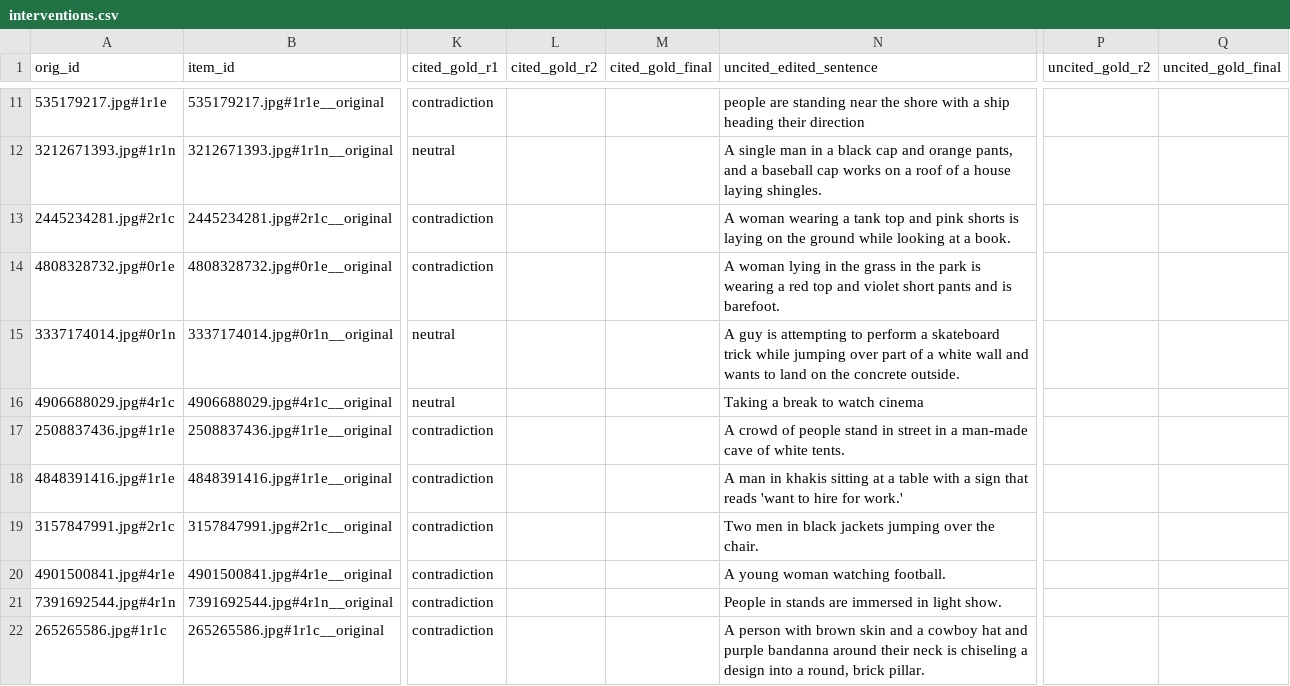
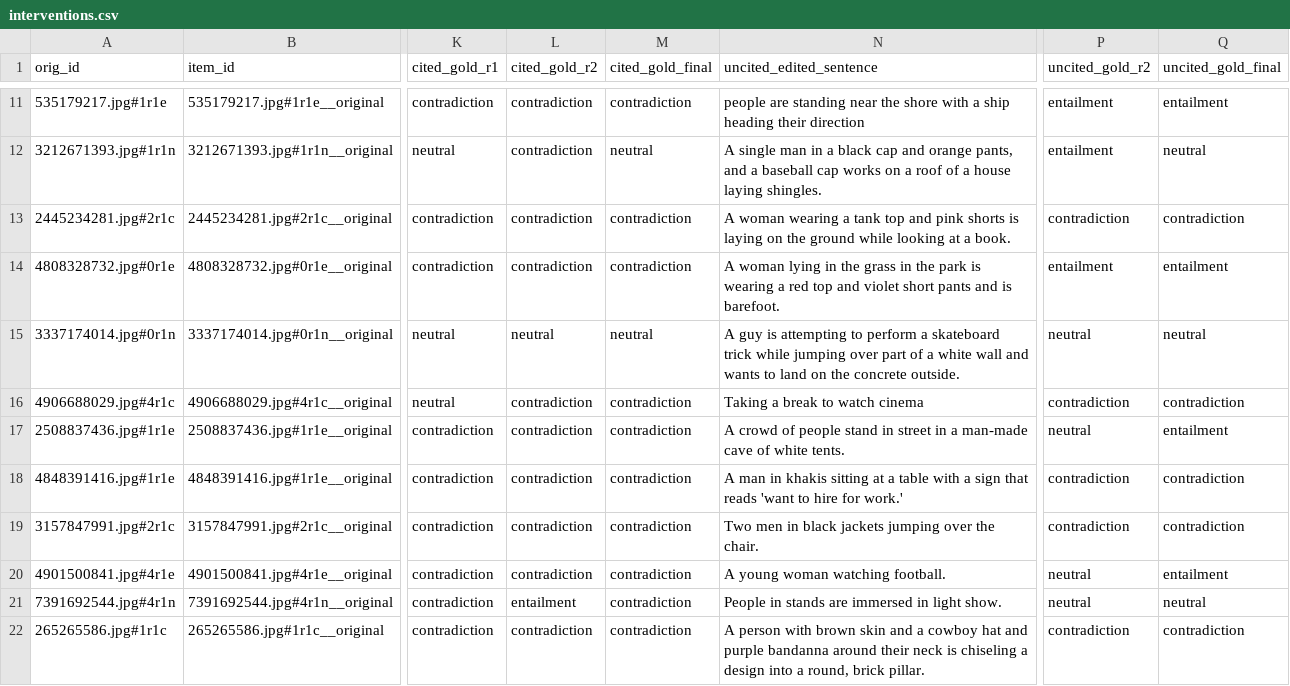
Before and after one commit to Sahil-Nanga/explanation-tracking-nli, a CSV file: data/annotations/interventions.csv, drawn as a sheet; only a part is shown, gaps mark what is left out; the diff covers the shown part only; the diff names each change by its address in the sheet, - before the commit and + after, or states it on an @@ line.

```diff
--- a/data/annotations/interventions.csv
+++ b/data/annotations/interventions.csv
-L11:L14 (cited_gold_r2): (empty)
+L11:L14 (cited_gold_r2): contradiction
-M11 (cited_gold_final): (empty)
+M11 (cited_gold_final): contradiction
-P11:P12 (uncited_gold_r2): (empty)
+P11:P12 (uncited_gold_r2): entailment
-Q11 (uncited_gold_final): (empty)
+Q11 (uncited_gold_final): entailment
-M12 (cited_gold_final): (empty)
+M12 (cited_gold_final): neutral
-Q12 (uncited_gold_final): (empty)
+Q12 (uncited_gold_final): neutral
-M13:M14 (cited_gold_final): (empty)
+M13:M14 (cited_gold_final): contradiction
-P13 (uncited_gold_r2): (empty)
+P13 (uncited_gold_r2): contradiction
-Q13 (uncited_gold_final): (empty)
+Q13 (uncited_gold_final): contradiction
-P14 (uncited_gold_r2): (empty)
+P14 (uncited_gold_r2): entailment
-Q14 (uncited_gold_final): (empty)
+Q14 (uncited_gold_final): entailment
-L15 (cited_gold_r2): (empty)
+L15 (cited_gold_r2): neutral
-M15 (cited_gold_final): (empty)
+M15 (cited_gold_final): neutral
-P15 (uncited_gold_r2): (empty)
+P15 (uncited_gold_r2): neutral
-Q15 (uncited_gold_final): (empty)
+Q15 (uncited_gold_final): neutral
-L16:L20 (cited_gold_r2): (empty)
+L16:L20 (cited_gold_r2): contradiction
-M16:M22 (cited_gold_final): (empty)
+M16:M22 (cited_gold_final): contradiction
-P16 (uncited_gold_r2): (empty)
+P16 (uncited_gold_r2): contradiction
-Q16 (uncited_gold_final): (empty)
+Q16 (uncited_gold_final): contradiction
-P17 (uncited_gold_r2): (empty)
+P17 (uncited_gold_r2): neutral
-Q17 (uncited_gold_final): (empty)
+Q17 (uncited_gold_final): entailment
-P18:P19 (uncited_gold_r2): (empty)
+P18:P19 (uncited_gold_r2): contradiction
-Q18:Q19 (uncited_gold_final): (empty)
+Q18:Q19 (uncited_gold_final): contradiction
-P20:P21 (uncited_gold_r2): (empty)
+P20:P21 (uncited_gold_r2): neutral
-Q20 (uncited_gold_final): (empty)
+Q20 (uncited_gold_final): entailment
-L21 (cited_gold_r2): (empty)
+L21 (cited_gold_r2): entailment
-Q21 (uncited_gold_final): (empty)
+Q21 (uncited_gold_final): neutral
-L22 (cited_gold_r2): (empty)
+L22 (cited_gold_r2): contradiction
-P22 (uncited_gold_r2): (empty)
+P22 (uncited_gold_r2): contradiction
-Q22 (uncited_gold_final): (empty)
+Q22 (uncited_gold_final): contradiction
```
Also changed, not shown: 112 edited cells elsewhere in this file.
